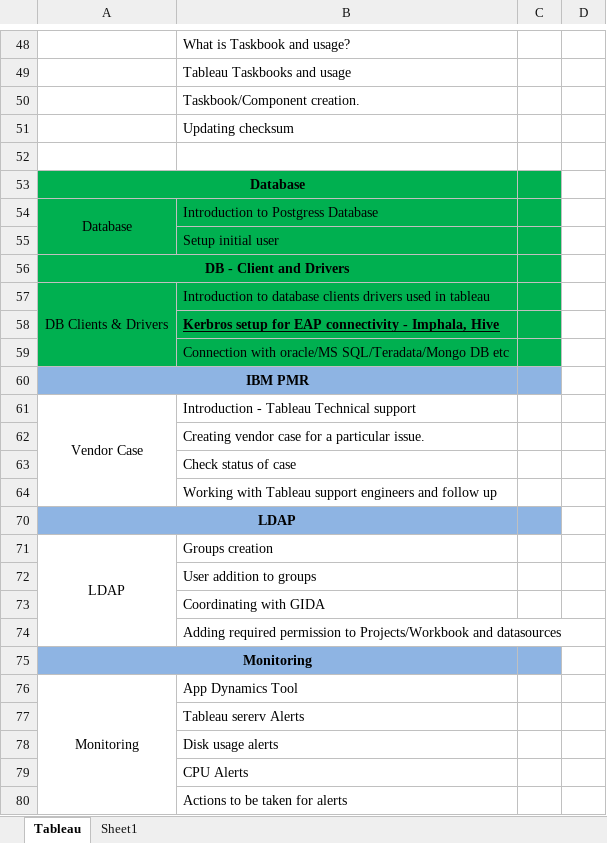
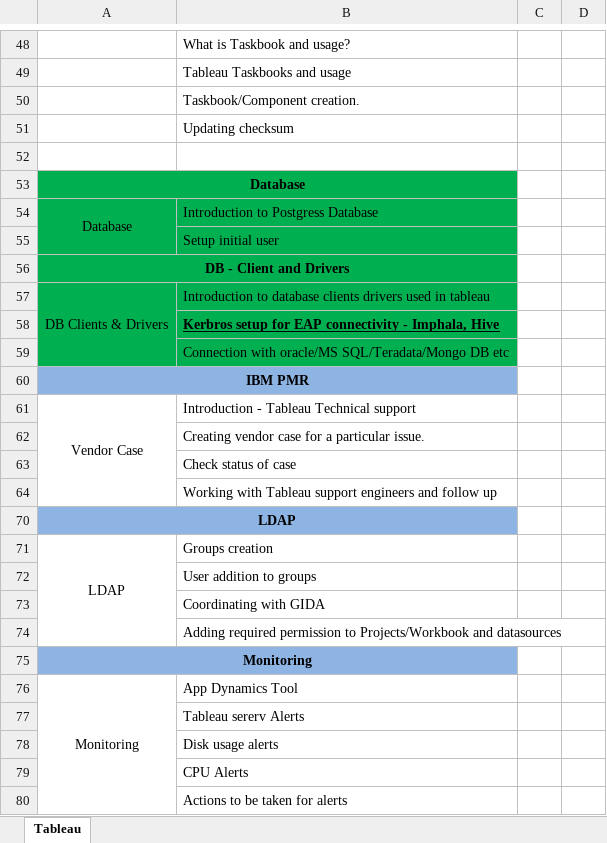
Before and after one commit to atingupta2005/tableau-server-training-aug-23, an Excel workbook: Tableau - LTI.xlsx, sheet Tableau, drawn as a sheet; only a part is shown, gaps mark what is left out; values as stored, in another font and other column widths than the file's, no borders; the diff covers the shown part only; the diff names each change by its address in the sheet, - before the commit and + after, or states it on an @@ line.

```diff
--- a/Tableau - LTI.xlsx (sheet Tableau)
+++ b/Tableau - LTI.xlsx (sheet Tableau)
-sheet tab: Sheet1
-C53:C59 fill: #00B050
+C53:C59 fill: none
-C60 fill: #8EB4E3
+C60 fill: none
-C70 fill: #8EB4E3
+C70 fill: none
-C75 fill: #8EB4E3
+C75 fill: none
```
Also changed, not shown: 7 edited cells and cell formats elsewhere in this sheet, 2 other files.
